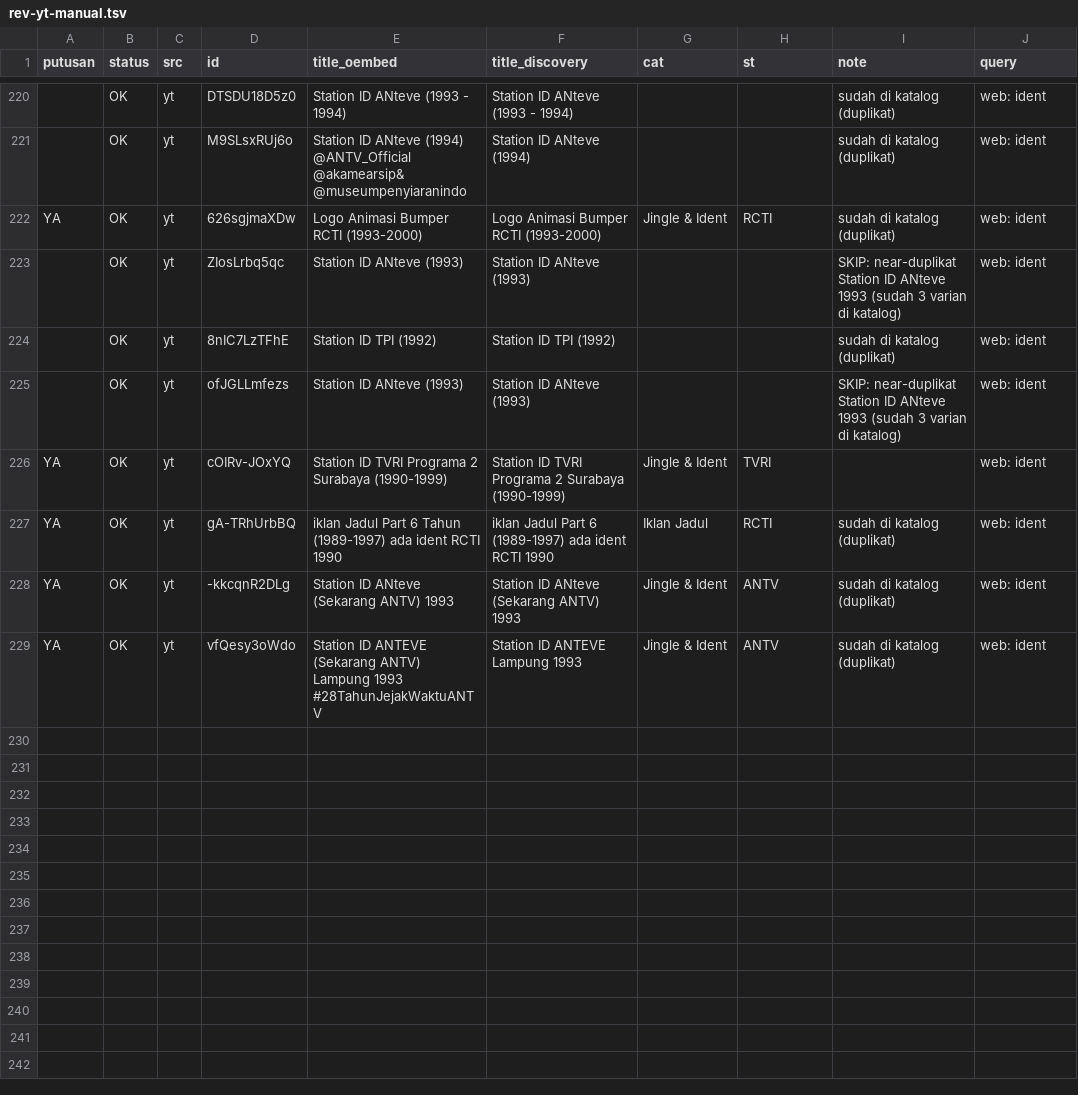
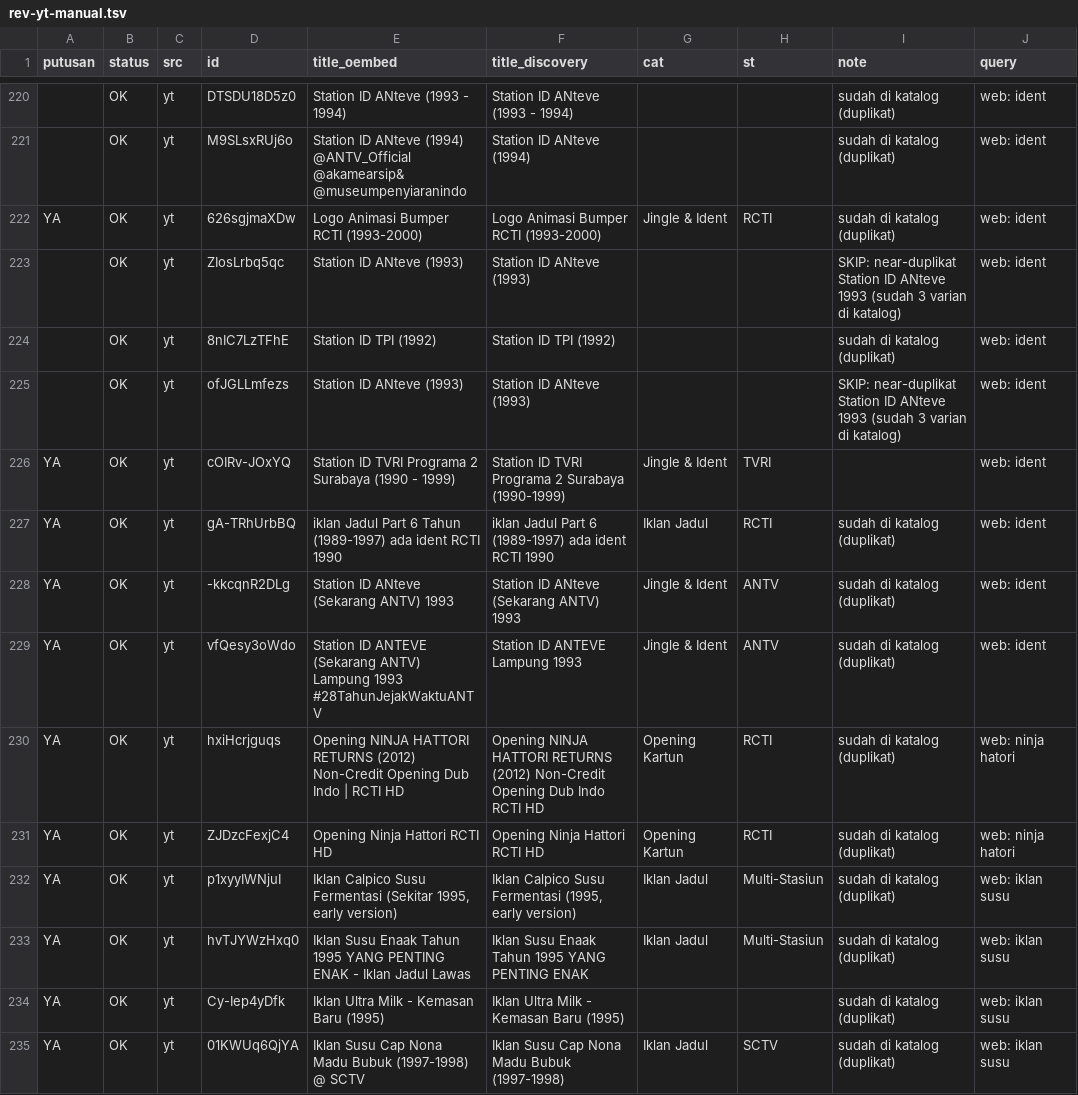
Before and after one commit to Llunatics/siar, a TSV file: scripts/cand/rev-yt-manual.tsv, drawn as a sheet; only a part is shown, gaps mark what is left out; the diff covers the shown part only.

Commit message:
audit siklus 79: batch YT pasta gigi +5 (katalog 405)

```diff
--- a/scripts/cand/rev-yt-manual.tsv
+++ b/scripts/cand/rev-yt-manual.tsv
@@ -225,3 +225,3 @@ YA	OK	yt	626sgjmaXDw	Logo Animasi Bumper RCTI (1993-2000)	Logo Animasi Bumper RC
 	OK	yt	ofJGLLmfezs	Station ID ANteve (1993)	Station ID ANteve (1993)			SKIP: near-duplikat Station ID ANteve 1993 (sudah 3 varian di katalog)	web: ident
-YA	OK	yt	cOIRv-JOxYQ	Station ID TVRI Programa 2 Surabaya (1990-1999)	Station ID TVRI Programa 2 Surabaya (1990-1999)	Jingle & Ident	TVRI		web: ident
+YA	OK	yt	cOIRv-JOxYQ	Station ID TVRI Programa 2 Surabaya (1990 - 1999)	Station ID TVRI Programa 2 Surabaya (1990-1999)	Jingle & Ident	TVRI		web: ident
 YA	OK	yt	gA-TRhUrbBQ	iklan Jadul Part 6 Tahun (1989-1997) ada ident RCTI 1990	iklan Jadul Part 6 (1989-1997) ada ident RCTI 1990	Iklan Jadul	RCTI	sudah di katalog (duplikat)	web: ident
@@ -229 +229,7 @@ YA	OK	yt	-kkcqnR2DLg	Station ID ANteve (Sekarang ANTV) 1993	Station ID ANteve (S
 YA	OK	yt	vfQesy3oWdo	Station ID ANTEVE (Sekarang ANTV) Lampung 1993 #28TahunJejakWaktuANTV	Station ID ANTEVE Lampung 1993	Jingle & Ident	ANTV	sudah di katalog (duplikat)	web: ident
+YA	OK	yt	hxiHcrjguqs	Opening NINJA HATTORI RETURNS (2012) Non-Credit Opening Dub Indo | RCTI HD	Opening NINJA HATTORI RETURNS (2012) Non-Credit Opening Dub Indo RCTI HD	Opening Kartun	RCTI	sudah di katalog (duplikat)	web: ninja hatori
+YA	OK	yt	ZJDzcFexjC4	Opening Ninja Hattori RCTI HD	Opening Ninja Hattori RCTI HD	Opening Kartun	RCTI	sudah di katalog (duplikat)	web: ninja hatori
+YA	OK	yt	p1xyyIWNjuI	Iklan Calpico Susu Fermentasi (Sekitar 1995, early version)	Iklan Calpico Susu Fermentasi (1995, early version)	Iklan Jadul	Multi-Stasiun	sudah di katalog (duplikat)	web: iklan susu
+YA	OK	yt	hvTJYWzHxq0	Iklan Susu Enaak Tahun 1995 YANG PENTING ENAK - Iklan Jadul Lawas	Iklan Susu Enaak Tahun 1995 YANG PENTING ENAK	Iklan Jadul	Multi-Stasiun	sudah di katalog (duplikat)	web: iklan susu
+YA	OK	yt	Cy-Iep4yDfk	Iklan Ultra Milk - Kemasan Baru (1995)	Iklan Ultra Milk - Kemasan Baru (1995)			sudah di katalog (duplikat)	web: iklan susu
+YA	OK	yt	01KWUq6QjYA	Iklan Susu Cap Nona Madu Bubuk (1997-1998) @ SCTV	Iklan Susu Cap Nona Madu Bubuk (1997-1998)	Iklan Jadul	SCTV	sudah di katalog (duplikat)	web: iklan susu
```
Also changed, not shown: 9 added rows and 7 edited cells elsewhere in this file, 5 other files.
